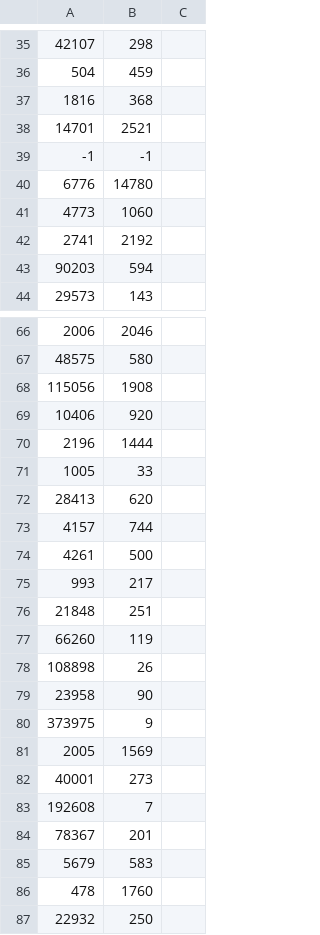
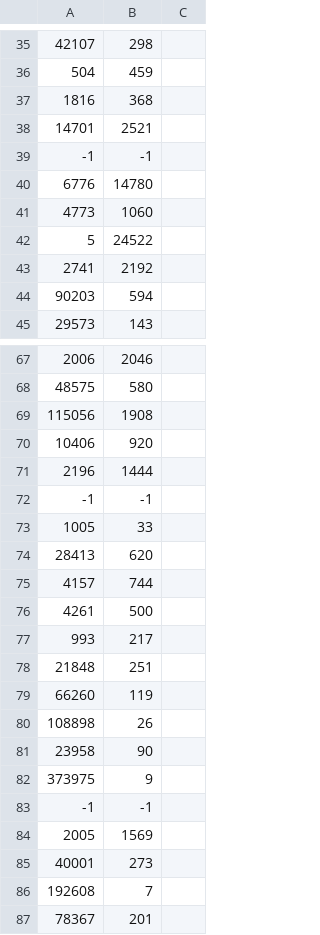
Before and after one commit to maxswa/osrs-json-hiscores, a CSV file: __tests__/b0atyStats.csv, drawn as a sheet; only a part is shown, gaps mark what is left out; the shorter side is filled out with more unchanged rows; the diff names each change by its address in the sheet, - before the commit and + after, or states it on an @@ line.

Commit message:
Add HiScores data for Varlamore Pt 1

```diff
--- a/__tests__/b0atyStats.csv
+++ b/__tests__/b0atyStats.csv
+row 42: 5 | 24522
+row 72: -1 | -1
+row 83: -1 | -1
```
Also changed, not shown: 6 other files.
